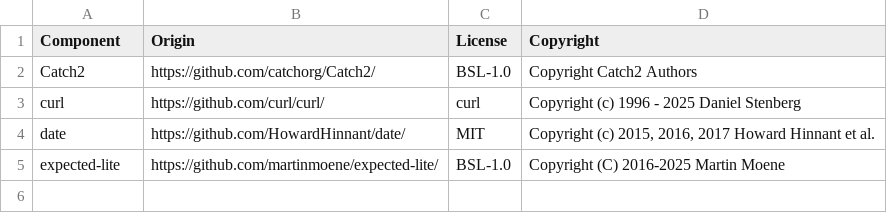
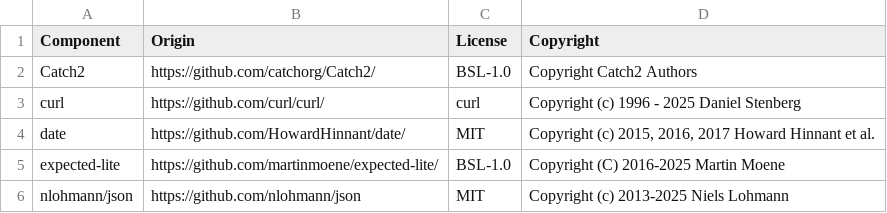
Before and after one commit to DataDog/dd-sdk-cpp, a CSV file: LICENSE-3rdparty.csv, drawn as a sheet; the diff names each change by its address in the sheet, - before the commit and + after, or states it on an @@ line.

Commit message:
chore: Add nlohmann/json for better JSON validation in tests
refs: RUM-12511

 ### Changes in this PR

This PR adds `nlohmann/json` as a development-only dependency, solely
for the unit test target, so we can improve the subset of tests that
semantically validate JSON data produced by the SDK.

In implementation-layer tests that validate the SDK's JSON serialization
implementation, we still strictly validate the resulting values as
strings, with byte-for-byte comparison. The test-only helper function
used for that purpose is now called `RequireJsonLiteral`, for clarity.

In API layer tests that validate the events produced in response to a
set of API calls, though, we were previously using basic string
manipulation to parse and validate JSON values. As of this PR, we now
_actually_ parse and validate these values into `nlohmann::json` values,
allowing us to easily perform semantic validation, check for the
presence of specific attributes, etc.

This is a nice-to-have improvement for simple log events, but it's a
critical requirement for working with complex RUM events.

 ### Choice of JSON library

`nlohmann/json` is MIT-licensed, well-supported, written in C++11, has
no dependencies, and is implemented in a single header. While it doesn't
outperform `rapidjson` in terms of memory efficiency or raw speed, it
has an expressive and convenient-to-use modern C++ API. Since we're only
using this library in unit tests, and not in production, usability
prevails over speed.

```diff
--- a/LICENSE-3rdparty.csv
+++ b/LICENSE-3rdparty.csv
+row 6: nlohmann/json | https://github.com/nlohmann/json | MIT | Copyright (c) 2013-2025 Niels Lohmann
```
Also changed, not shown: 20 other files.
